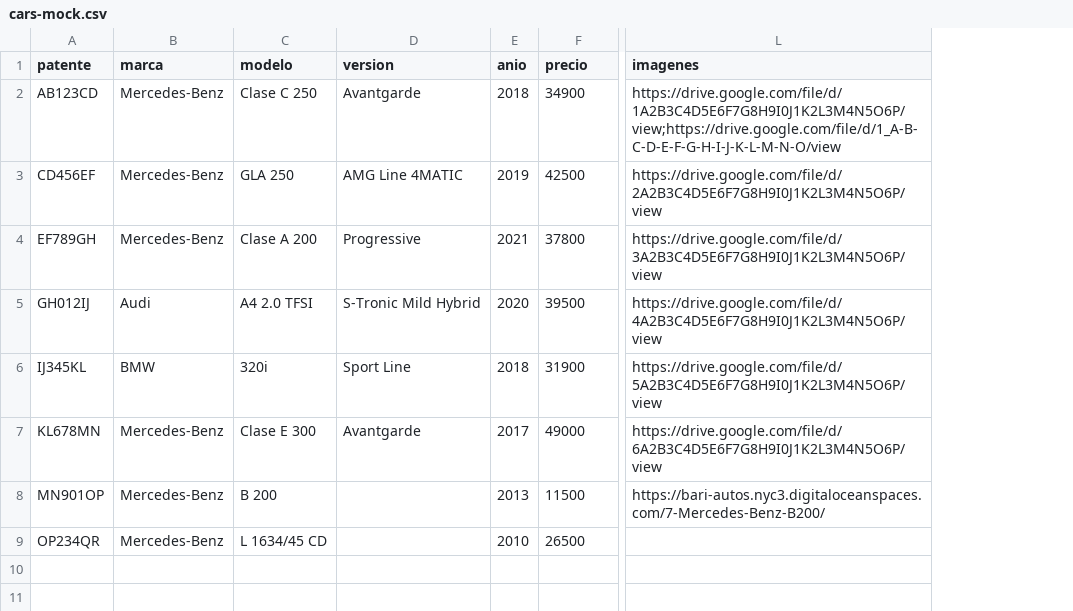
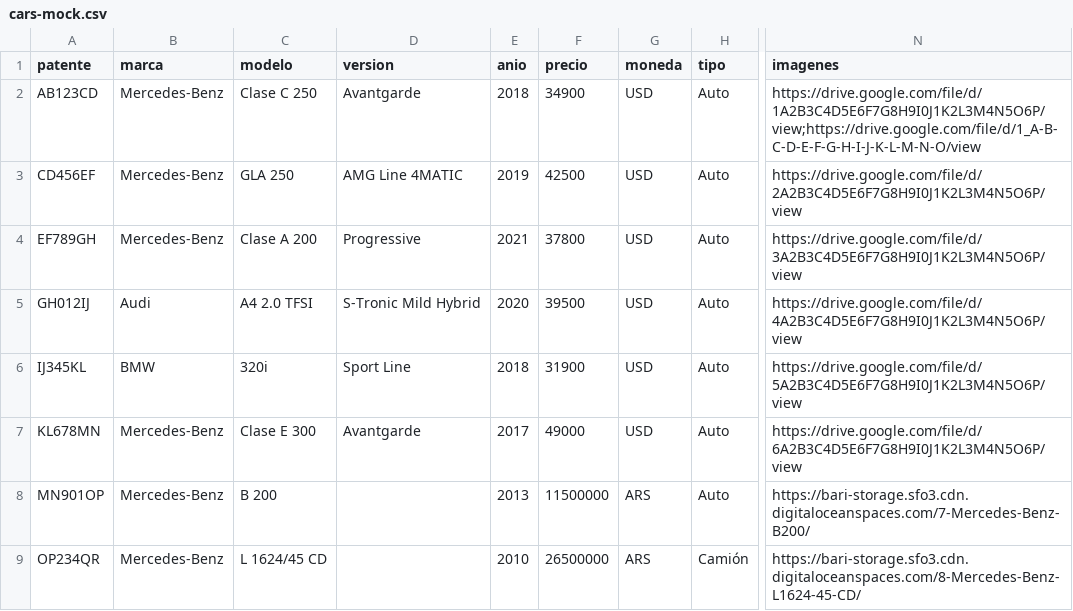
Before and after one commit to melisaMillan/bari-autos-usados, a CSV file: cars-mock.csv, drawn as a sheet; only a part is shown, gaps mark what is left out; addresses are those after the commit; the diff names each change by its address in the sheet, - before the commit and + after, or states it on an @@ line.

Commit message:
feat: moneda dinamica, filtro por tipo, fix modal layout y broken images

```diff
--- a/cars-mock.csv
+++ b/cars-mock.csv
+column G (moneda), rows 2-9: USD | USD | USD | USD | USD | USD | ARS | ARS
+column H (tipo), rows 2-9: Auto | Auto | Auto | Auto | Auto | Auto | Auto | Camión
-F8 (precio): 11500
+F8 (precio): 11500000
-N8 (imagenes): https://bari-autos.nyc3.digitaloceanspaces.com/7-Mercedes-Benz-B200/
+N8 (imagenes): https://bari-storage.sfo3.cdn.digitaloceanspaces.com/7-Mercedes-Benz-B200/
-C9 (modelo): L 1634/45 CD
+C9 (modelo): L 1624/45 CD
-F9 (precio): 26500
+F9 (precio): 26500000
-N9 (imagenes): (empty)
+N9 (imagenes): https://bari-storage.sfo3.cdn.digitaloceanspaces.com/8-Mercedes-Benz-L1624-45-CD/
```
Also changed, not shown: 3 other files.
